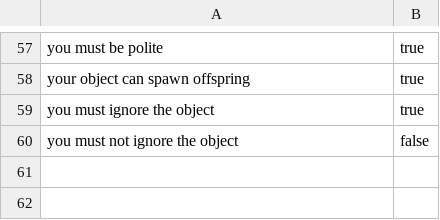
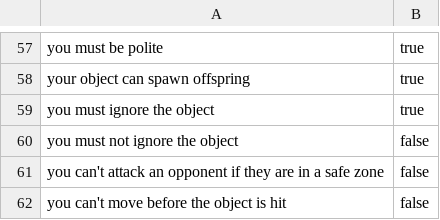
Before and after one commit to FarragoFiction/LOGAC, a CSV file: web/Data/rules.csv, drawn as a sheet; only a part is shown, gaps mark what is left out.

```diff
--- a/web/Data/rules.csv
+++ b/web/Data/rules.csv
@@ -60 +60,3 @@ you must ignore the object, true
 you must not ignore the object, false
+you can't attack an opponent if they are in a safe zone, false
+you can't move before the object is hit, false
```
Also changed, not shown: 3 other files.
